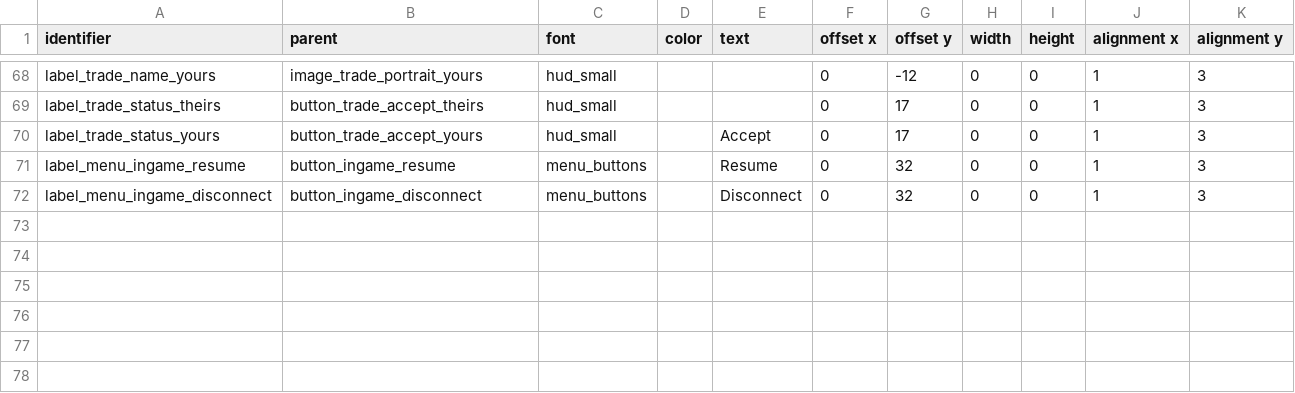
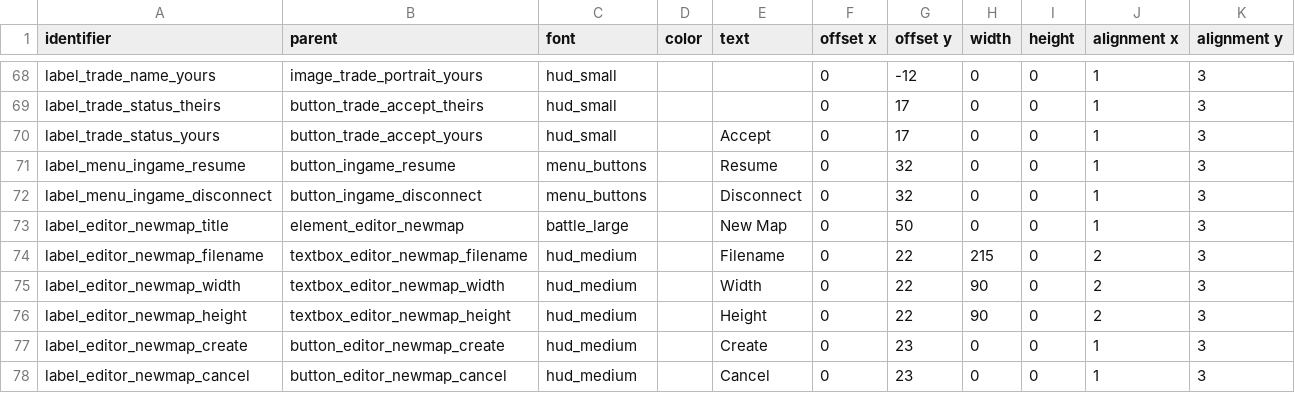
Before and after one commit to jazztickets/choria, a TSV file: working/tables/ui/labels.tsv, drawn as a sheet; only a part is shown, gaps mark what is left out.

Commit message:
worked on new map in editor

```diff
--- a/working/tables/ui/labels.tsv
+++ b/working/tables/ui/labels.tsv
@@ -72 +72,7 @@ label_menu_ingame_resume	button_ingame_resume	menu_buttons		Resume	0	32	0	0	1	3
 label_menu_ingame_disconnect	button_ingame_disconnect	menu_buttons		Disconnect	0	32	0	0	1	3
+label_editor_newmap_title	element_editor_newmap	battle_large		New Map	0	50	0	0	1	3
+label_editor_newmap_filename	textbox_editor_newmap_filename	hud_medium		Filename	0	22	215	0	2	3
+label_editor_newmap_width	textbox_editor_newmap_width	hud_medium		Width	0	22	90	0	2	3
+label_editor_newmap_height	textbox_editor_newmap_height	hud_medium		Height	0	22	90	0	2	3
+label_editor_newmap_create	button_editor_newmap_create	hud_medium		Create	0	23	0	0	1	3
+label_editor_newmap_cancel	button_editor_newmap_cancel	hud_medium		Cancel	0	23	0	0	1	3
```
Also changed, not shown: working/tables/ui/buttons.tsv, working/tables/ui/elements.tsv, 3 other files.
